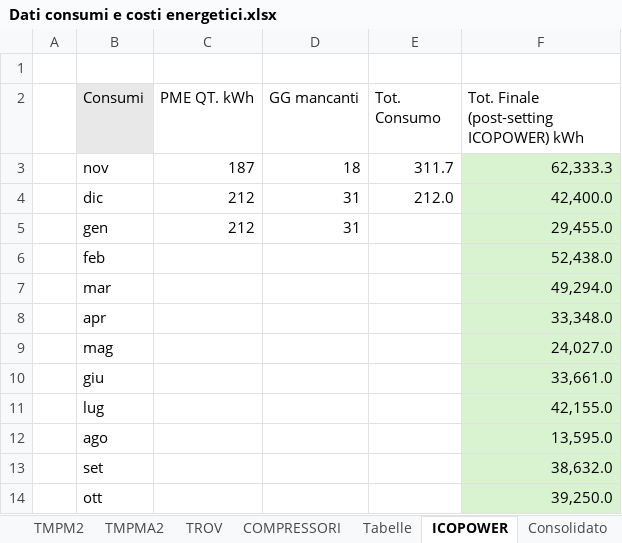
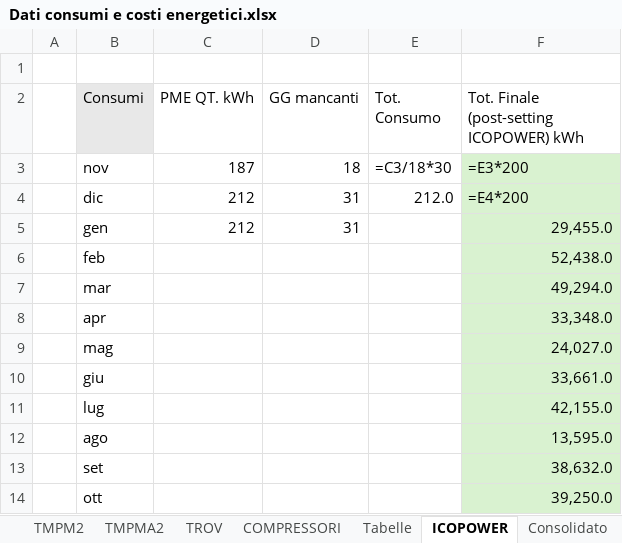
Before and after one commit to StefanoBonfanti66/energia_consumi_produzione, an Excel workbook: Dati consumi e costi energetici.xlsx, sheet ICOPOWER, drawn as a sheet; values as stored, in another font and other column widths than the file's, no borders; formulas without a stored value are shown as written; the diff names each change by its address in the sheet, - before the commit and + after, or states it on an @@ line.

```diff
--- a/Dati consumi e costi energetici.xlsx (sheet ICOPOWER)
+++ b/Dati consumi e costi energetici.xlsx (sheet ICOPOWER)
-E3 (Tot. Consumo): 311.7
+E3 (Tot. Consumo): =C3/18*30
-F3: 62,333.3
+F3: =E3*200
-F4: 42,400.0
+F4: =E4*200
```
Also changed, not shown: sheet Consolidato, sheet Tabelle, sheet F04, sheet TROV, sheet F06, sheet F07, 26 more sheets, hidden cells, charts or pictures, 1 other file.
